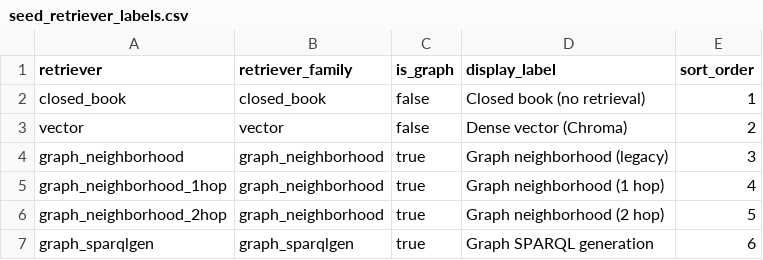
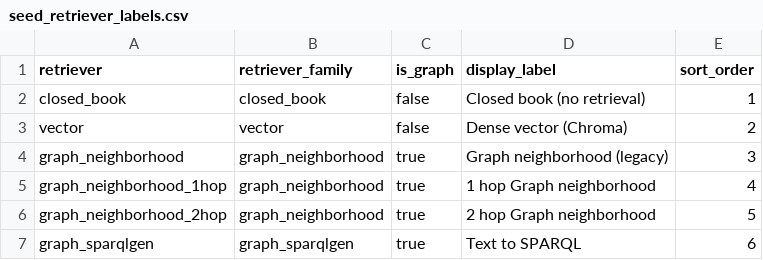
Before and after one commit to joseph-higaki/rag-bench-analytics, a CSV file: dbt/seeds/seed_retriever_labels.csv, drawn as a sheet.

Commit message:
Update retriever Labels

```diff
--- a/dbt/seeds/seed_retriever_labels.csv
+++ b/dbt/seeds/seed_retriever_labels.csv
@@ -4,4 +4,4 @@ vector,vector,false,Dense vector (Chroma),2
 graph_neighborhood,graph_neighborhood,true,Graph neighborhood (legacy),3
-graph_neighborhood_1hop,graph_neighborhood,true,Graph neighborhood (1 hop),4
-graph_neighborhood_2hop,graph_neighborhood,true,Graph neighborhood (2 hop),5
-graph_sparqlgen,graph_sparqlgen,true,Graph SPARQL generation,6
+graph_neighborhood_1hop,graph_neighborhood,true,1 hop Graph neighborhood,4
+graph_neighborhood_2hop,graph_neighborhood,true,2 hop Graph neighborhood,5
+graph_sparqlgen,graph_sparqlgen,true,Text to SPARQL,6
```
